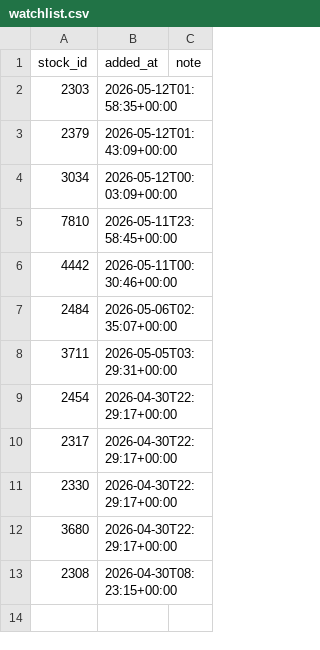
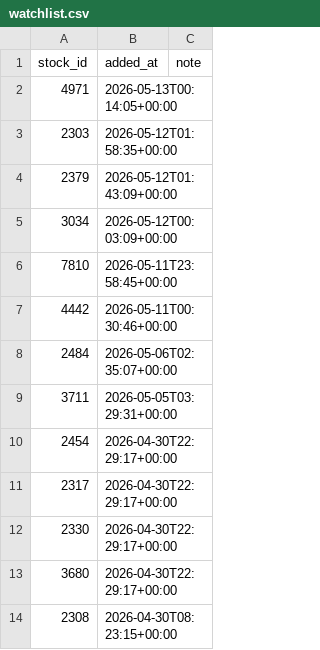
Before and after one commit to jjen0206/stock-screener, a CSV file: data/twse_snapshot/watchlist.csv, drawn as a sheet.

```diff
--- a/data/twse_snapshot/watchlist.csv
+++ b/data/twse_snapshot/watchlist.csv
@@ -1,2 +1,3 @@
 stock_id,added_at,note
+4971,2026-05-13T00:14:05+00:00,
 2303,2026-05-12T01:58:35+00:00,
```
